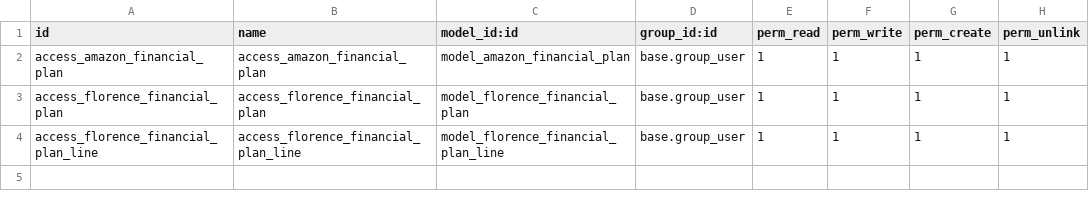
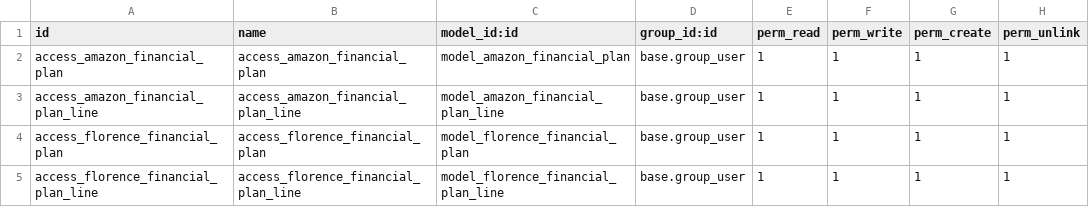
Before and after one commit to nickciava98/florence_custom, a CSV file: florence_amazon_financial_plan/security/ir.model.access.csv, drawn as a sheet; the diff names each change by its address in the sheet, - before the commit and + after, or states it on an @@ line.

```diff
--- a/florence_amazon_financial_plan/security/ir.model.access.csv
+++ b/florence_amazon_financial_plan/security/ir.model.access.csv
+row 3: access_amazon_financial_plan_line | access_amazon_financial_plan_line | model_amazon_financial_plan_line | base.group_user | 1 | 1 | 1 | 1
```
Also changed, not shown: 10 other files.
